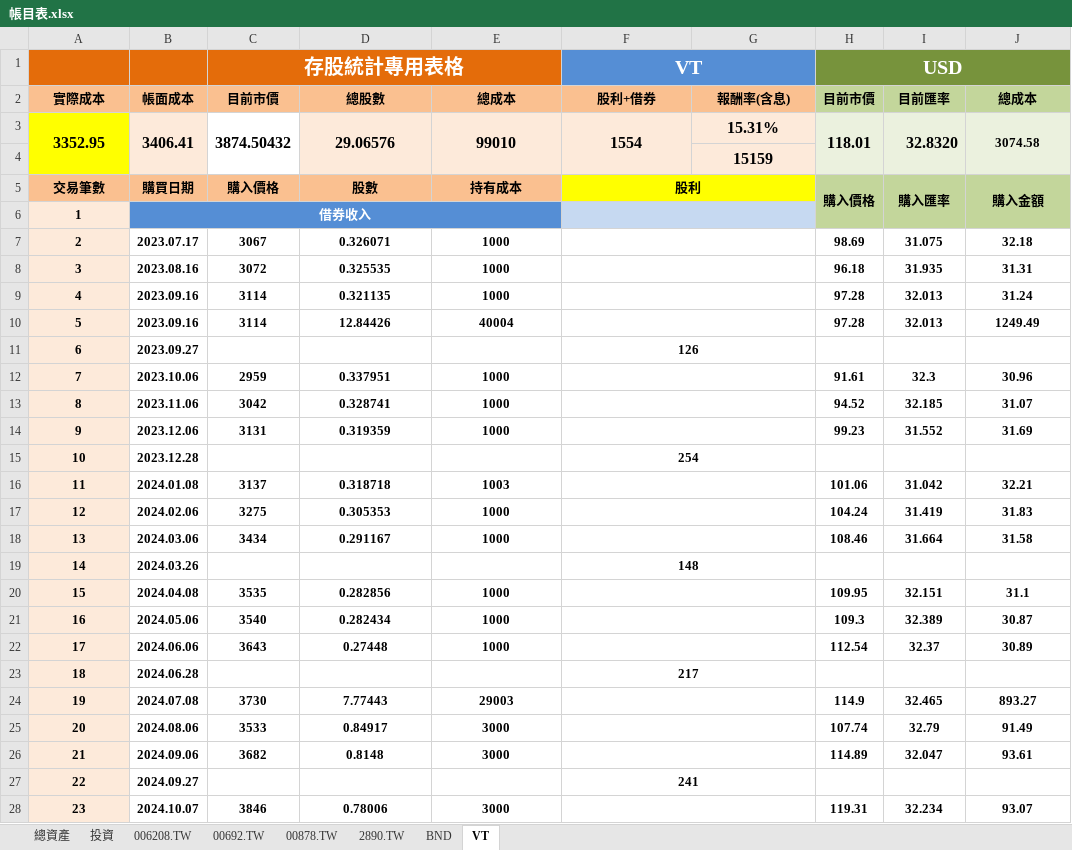
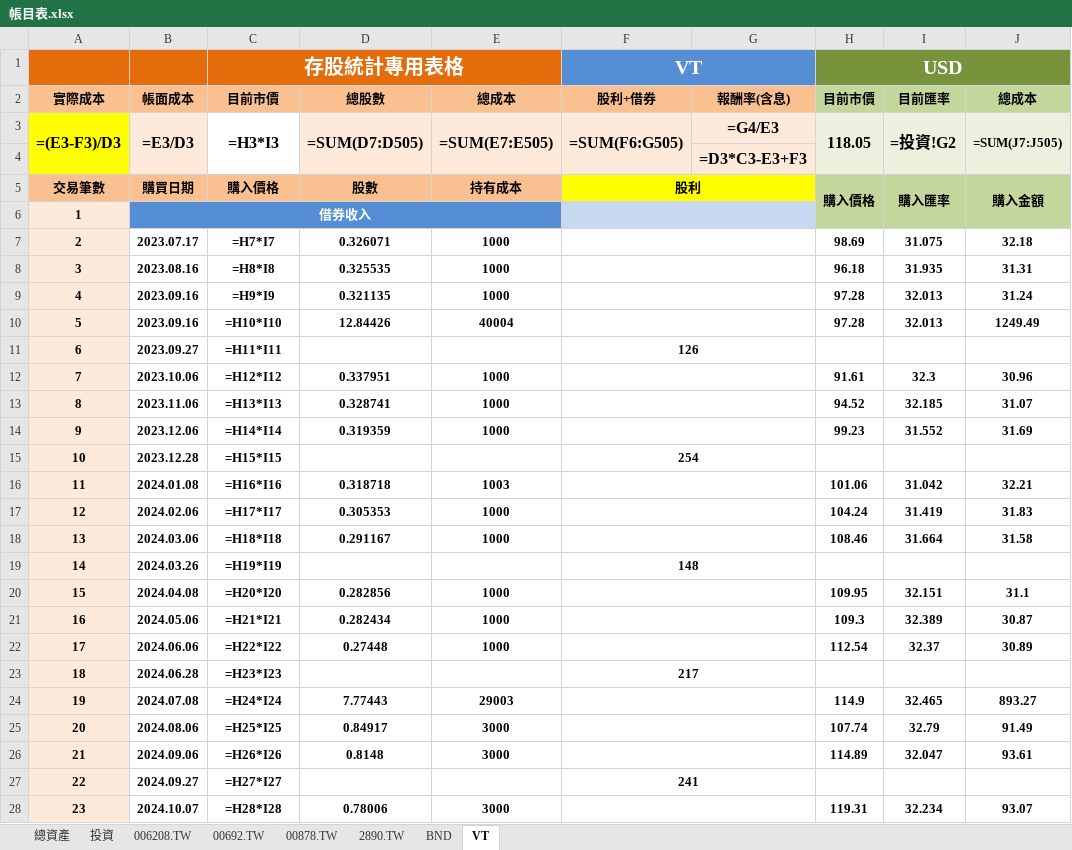
Before and after one commit to liuutin9/Finance, an Excel workbook: 帳目表.xlsx, sheet VT, drawn as a sheet; only a part is shown; values as stored, in another font and other column widths than the file's, no borders; formulas without a stored value are shown as written; conditional formats not drawn; removed rows and columns are numbered as before the commit, all else as after; the diff covers the shown part only; the diff names each change by its address in the sheet, - before the commit and + after, or states it on an @@ line.

```diff
--- a/帳目表.xlsx (sheet VT)
+++ b/帳目表.xlsx (sheet VT)
-row 3: 3352.95 | 3406.41 | 3874.50432 | 29.06576 | 99010 | 1554 | 15.31% | 118.01 | 32.8320 | 3074.58
+row 3: =(E3-F3)/D3 | =E3/D3 | =H3*I3 | =SUM(D7:D505) | =SUM(E7:E505) | =SUM(F6:G505) | =G4/E3 | 118.05 | =投資!G2 | =SUM(J7:J505)
-G4 (報酬率(含息)): 15159
+G4 (報酬率(含息)): =D3*C3-E3+F3
-C7 (目前市價): 3067
+C7 (目前市價): =H7*I7
-C8 (目前市價): 3072
+C8 (目前市價): =H8*I8
-C9 (目前市價): 3114
+C9 (目前市價): =H9*I9
-C10 (目前市價): 3114
+C10 (目前市價): =H10*I10
-C11 (目前市價): (empty)
+C11 (目前市價): =H11*I11
-C12 (目前市價): 2959
+C12 (目前市價): =H12*I12
-C13 (目前市價): 3042
+C13 (目前市價): =H13*I13
-C14 (目前市價): 3131
+C14 (目前市價): =H14*I14
-C15 (目前市價): (empty)
+C15 (目前市價): =H15*I15
-C16 (目前市價): 3137
+C16 (目前市價): =H16*I16
-C17 (目前市價): 3275
+C17 (目前市價): =H17*I17
-C18 (目前市價): 3434
+C18 (目前市價): =H18*I18
-C19 (目前市價): (empty)
+C19 (目前市價): =H19*I19
-C20 (目前市價): 3535
+C20 (目前市價): =H20*I20
-C21 (目前市價): 3540
+C21 (目前市價): =H21*I21
-C22 (目前市價): 3643
+C22 (目前市價): =H22*I22
-C23 (目前市價): (empty)
+C23 (目前市價): =H23*I23
-C24 (目前市價): 3730
+C24 (目前市價): =H24*I24
-C25 (目前市價): 3533
+C25 (目前市價): =H25*I25
-C26 (目前市價): 3682
+C26 (目前市價): =H26*I26
-C27 (目前市價): (empty)
+C27 (目前市價): =H27*I27
-C28 (目前市價): 3846
+C28 (目前市價): =H28*I28
```
Also changed, not shown: 477 edited cells elsewhere in this sheet, sheet BND, sheet 投資, sheet 總資產, sheet 00692.TW, sheet 00878.TW, sheet 2890.TW, 1 more sheet, 3 other files.
